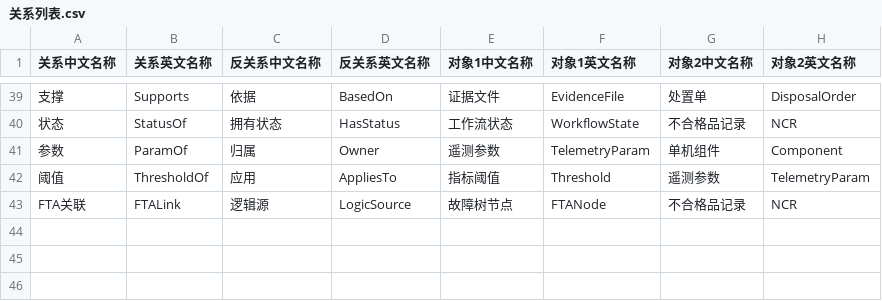
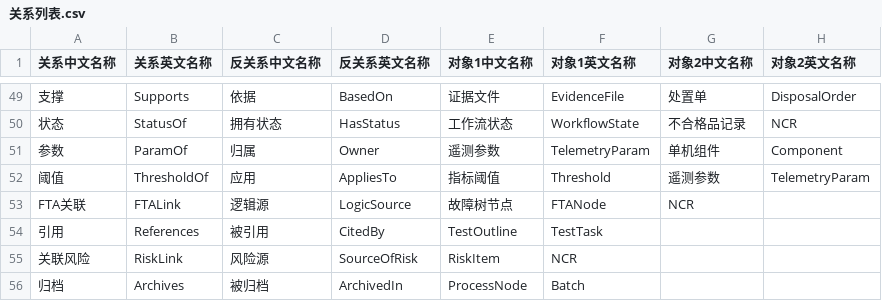
Before and after one commit to wang-minghan/ontology, a CSV file: 关系列表.csv, drawn as a sheet; only a part is shown, gaps mark what is left out; the diff covers the shown part only.

```diff
--- a/关系列表.csv
+++ b/关系列表.csv
@@ -42,2 +52,5 @@
 阈值,ThresholdOf,应用,AppliesTo,指标阈值,Threshold,遥测参数,TelemetryParam
-FTA关联,FTALink,逻辑源,LogicSource,故障树节点,FTANode,不合格品记录,NCR
+FTA关联,FTALink,逻辑源,LogicSource,故障树节点,FTANode,NCR,
+引用,References,被引用,CitedBy,TestOutline,TestTask,
+关联风险,RiskLink,风险源,SourceOfRisk,RiskItem,NCR,
+归档,Archives,被归档,ArchivedIn,ProcessNode,Batch,
```
Also changed, not shown: 10 added rows and 1 moved row elsewhere in this file.
